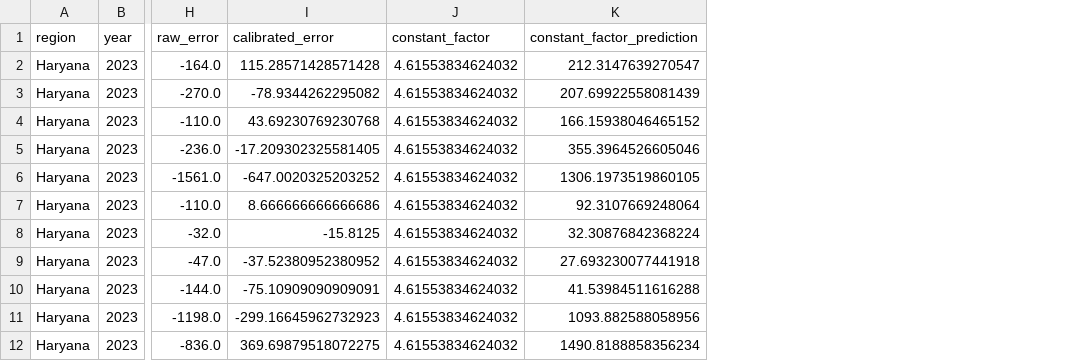
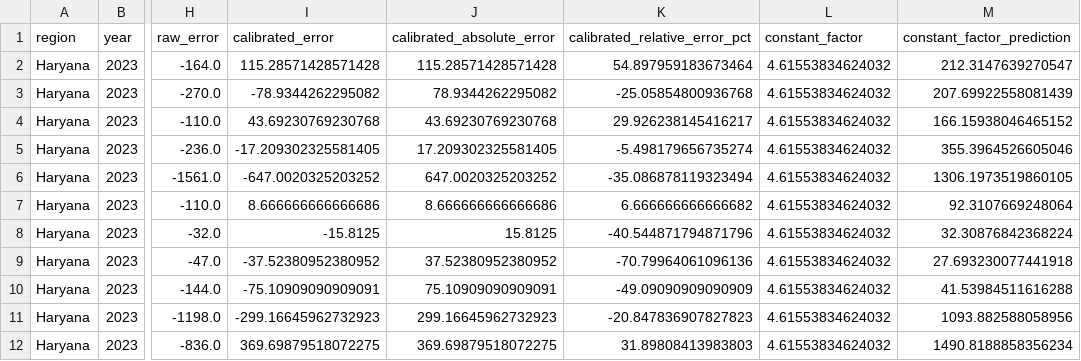
Before and after one commit to Sh4uryaa/Ignis, a CSV file: data/processed/validation_results.csv, drawn as a sheet; only a part is shown, gaps mark what is left out; the diff names each change by its address in the sheet, - before the commit and + after, or states it on an @@ line.

Commit message:
Add calibrated MODIS comparison and month-by-month activity charts
Calibrated MODIS comparison (final harmonized record unchanged):
- calibrated_modis_series applies the training-period factors to every
  complete MODIS month (MODIS x r_m), labelled backcast / training
  in-sample / held-out out-of-sample; no refitting on validation data.
- New outputs: calibrated_modis_monthly.csv plus per-period and per-year
  error metrics; validation_results gains absolute and relative error.
- Error by year shows calibrated MODIS within ~4-16% WAPE in every
  training year and 26-73% from 2023; Terra/Aqua overpass drift is
  presented as a possible contributor to evaluate, not an assumed cause.

Charts:
- Overview "Monthly Fire Activity": January-December for a selected
  year (default latest complete year) with MODIS, VIIRS and harmonized
  lines; gaps for unobserved months, hollow markers for partial ones.
- Harmonization & Comparison uses the same month-by-month view (raw
  sensors, Terra/Aqua build-up, and MODIS / VIIRS / calibrated MODIS /
  harmonized); full multi-year timelines kept in expanders.
- Colours: harmonized teal, calibrated MODIS purple, Terra blue, Aqua
  pink (combined MODIS stays gold); combined drawn beneath Terra/Aqua.
- Calendar: partial months shown as plain grey cells; legend kept on
  one row.

Unchanged: raw counts, calibration factors, harmonized record,
uncertainty intervals, anomalies and validation metrics. 123 tests pass.

```diff
--- a/data/processed/validation_results.csv
+++ b/data/processed/validation_results.csv
+column J (calibrated_absolute_error), rows 2-12: 115.28571428571428 | 78.9344262295082 | 43.69230769230768 | 17.209302325581405 | 647.0020325203252 | 8.666666666666686 | 15.8125 | 37.52380952380952 | 75.10909090909091 | 299.16645962732923 | 369.69879518072275
+column K (calibrated_relative_error_pct), rows 2-12: 54.897959183673464 | -25.05854800936768 | 29.926238145416217 | -5.498179656735274 | -35.086878119323494 | 6.666666666666682 | -40.544871794871796 | -70.79964061096136 | -49.09090909090909 | -20.847836907827823 | 31.89808413983803
```
Also changed, not shown: 27 other files.
